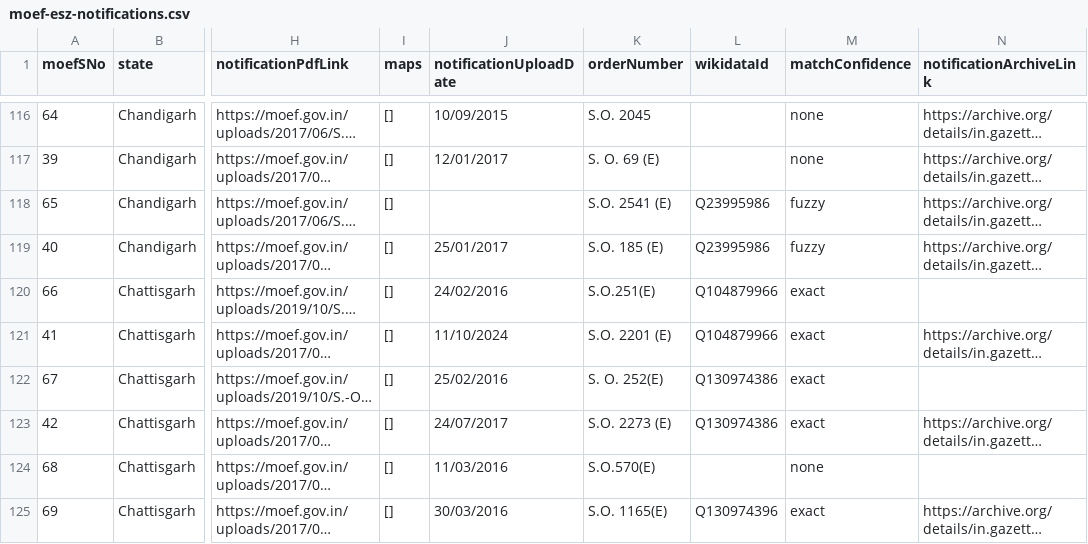
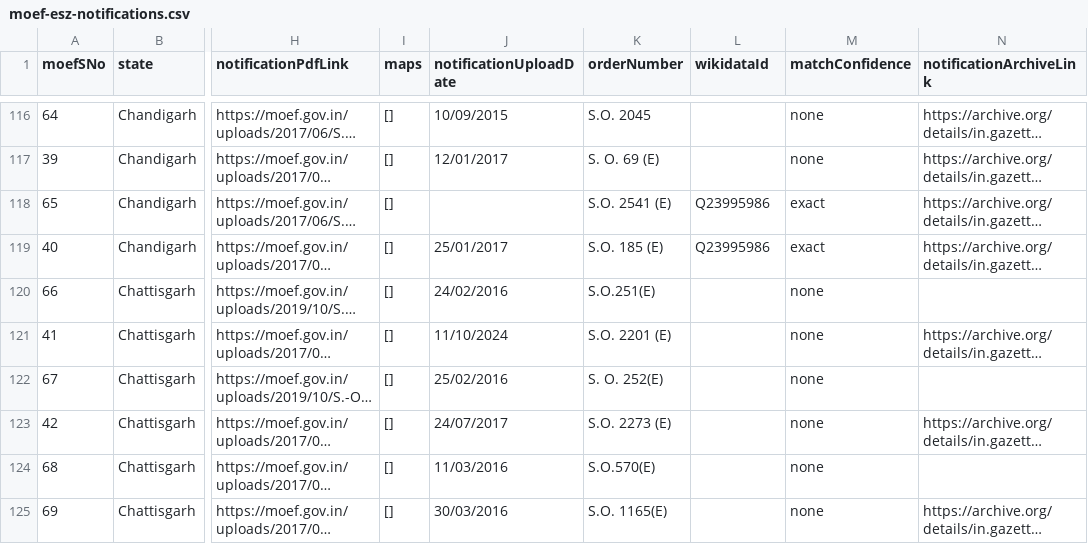
Before and after one commit to publicmap/india-esz-dashboard, a CSV file: data/moef-esz-notifications.csv, drawn as a sheet; only a part is shown, gaps mark what is left out; long unchanged cells end in …; the diff covers the shown part only; the diff names each change by its address in the sheet, - before the commit and + after, or states it on an @@ line.

```diff
--- a/data/moef-esz-notifications.csv
+++ b/data/moef-esz-notifications.csv
-M118:M119 (matchConfidence): fuzzy
+M118:M119 (matchConfidence): exact
-L120:L121 (wikidataId): Q104879966
+L120:L121 (wikidataId): (empty)
-M120:M123 (matchConfidence): exact
+M120:M123 (matchConfidence): none
-L122:L123 (wikidataId): Q130974386
+L122:L123 (wikidataId): (empty)
-L125 (wikidataId): Q130974396
+L125 (wikidataId): (empty)
-M125 (matchConfidence): exact
+M125 (matchConfidence): none
```
Also changed, not shown: 77 edited cells elsewhere in this file, data/enrichment-cache.csv, 15 other files.
